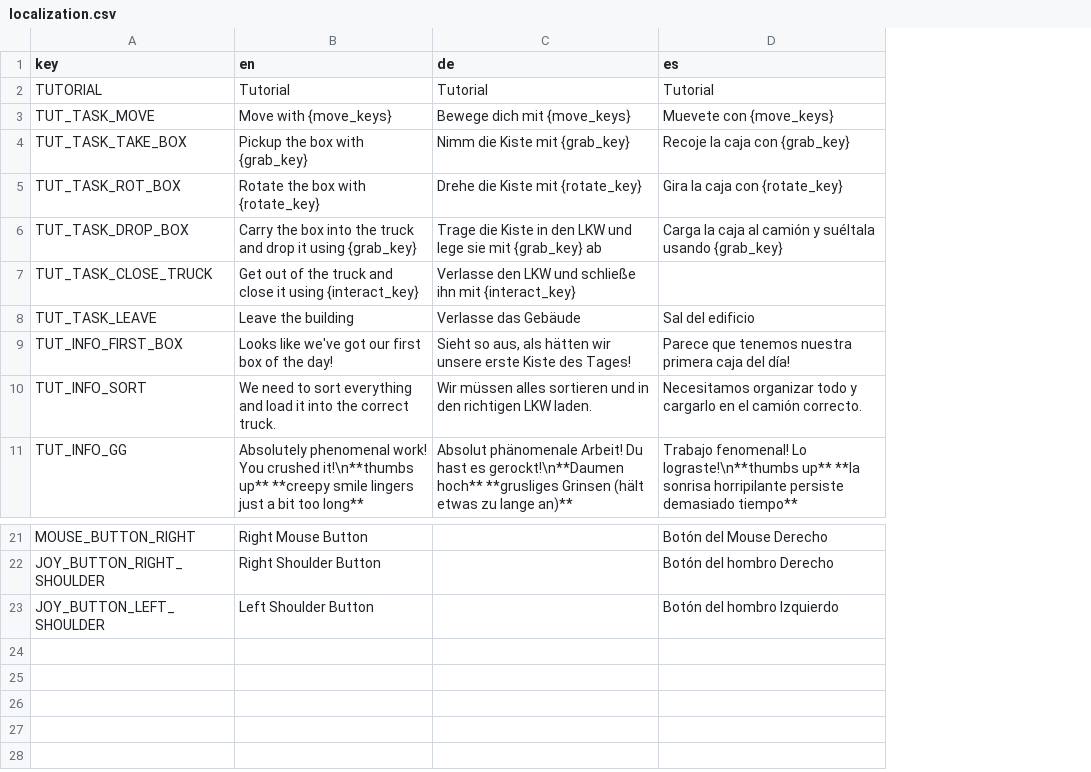
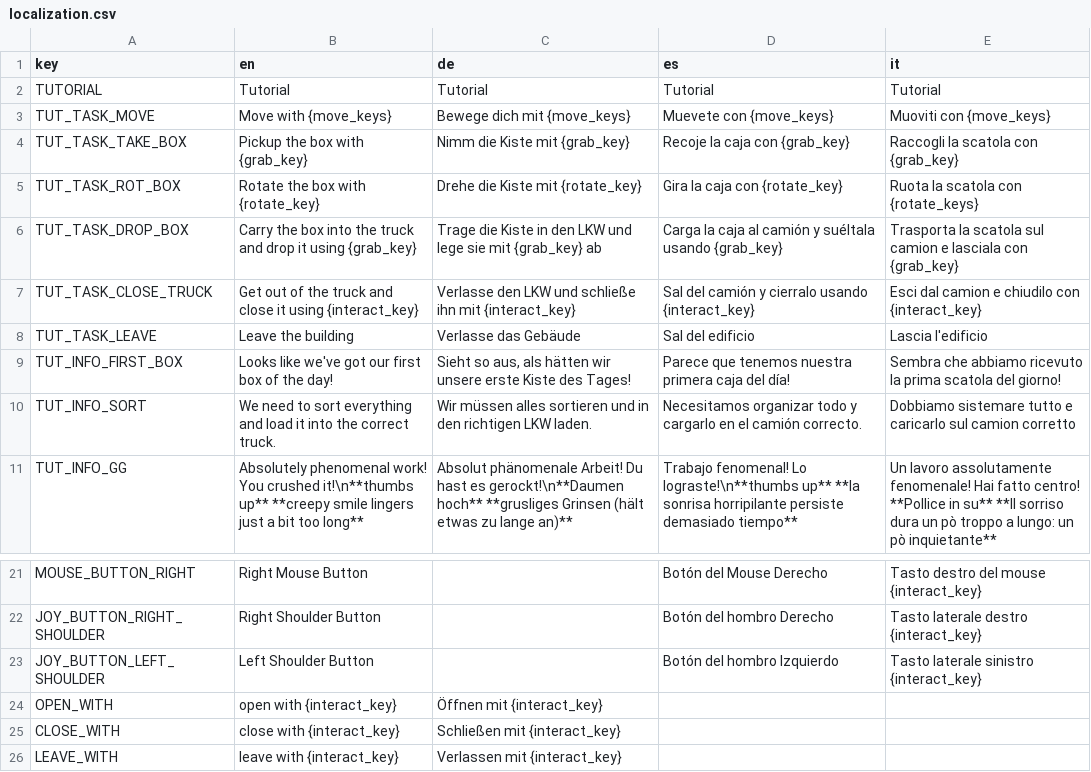
Before and after one commit to 100-Devs-1-Game/Boxedin, a CSV file: src/assets/lang/localization.csv, drawn as a sheet; only a part is shown, gaps mark what is left out; the diff names each change by its address in the sheet, - before the commit and + after, or states it on an @@ line.

Commit message:
feat: lang it, tutorial

```diff
--- a/src/assets/lang/localization.csv
+++ b/src/assets/lang/localization.csv
+column E (it), rows 2-11: Tutorial | Muoviti con {move_keys} | Raccogli la scatola con {grab_key} | Ruota la scatola con {rotate_keys} | Trasporta la scatola sul camion e lasciala con {grab_key} | Esci dal camion e chiudilo con {interact_key} | Lascia l'edificio | Sembra che abbiamo ricevuto la prima scatola del giorno! | Dobbiamo sistemare tutto e caricarlo sul camion corretto | Un lavoro assolutamente fenomenale! Hai fatto centro! **Pollice in su** **Il sorriso dura un pò troppo a lungo: un pò inquietante**; rows 21-23: Tasto destro del mouse {interact_key} | Tasto laterale destro {interact_key} | Tasto laterale sinistro {interact_key}
-D7 (es): (empty)
+D7 (es): Sal del camión y cierralo usando {interact_key}
+row 24: OPEN_WITH | open with {interact_key} | Öffnen mit {interact_key}
+row 25: CLOSE_WITH | close with {interact_key} | Schließen mit {interact_key}
+row 26: LEAVE_WITH | leave with {interact_key} | Verlassen mit {interact_key}
```
Also changed, not shown: 28 other files.
